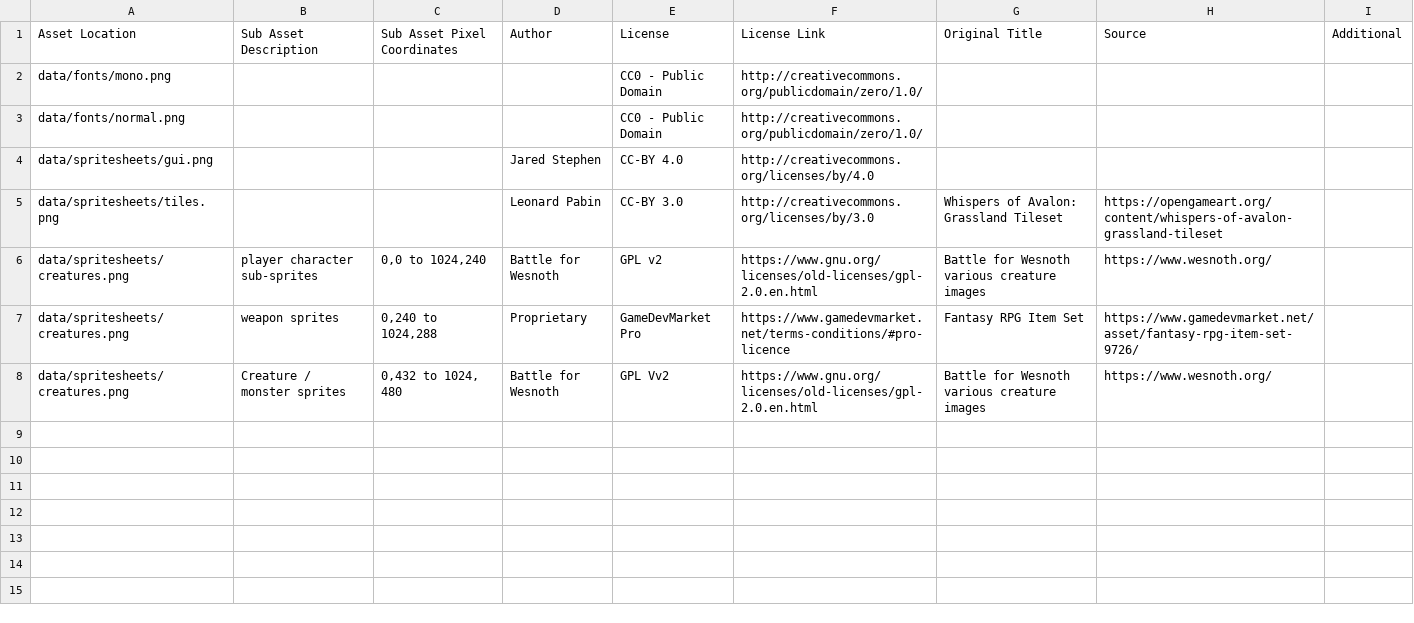
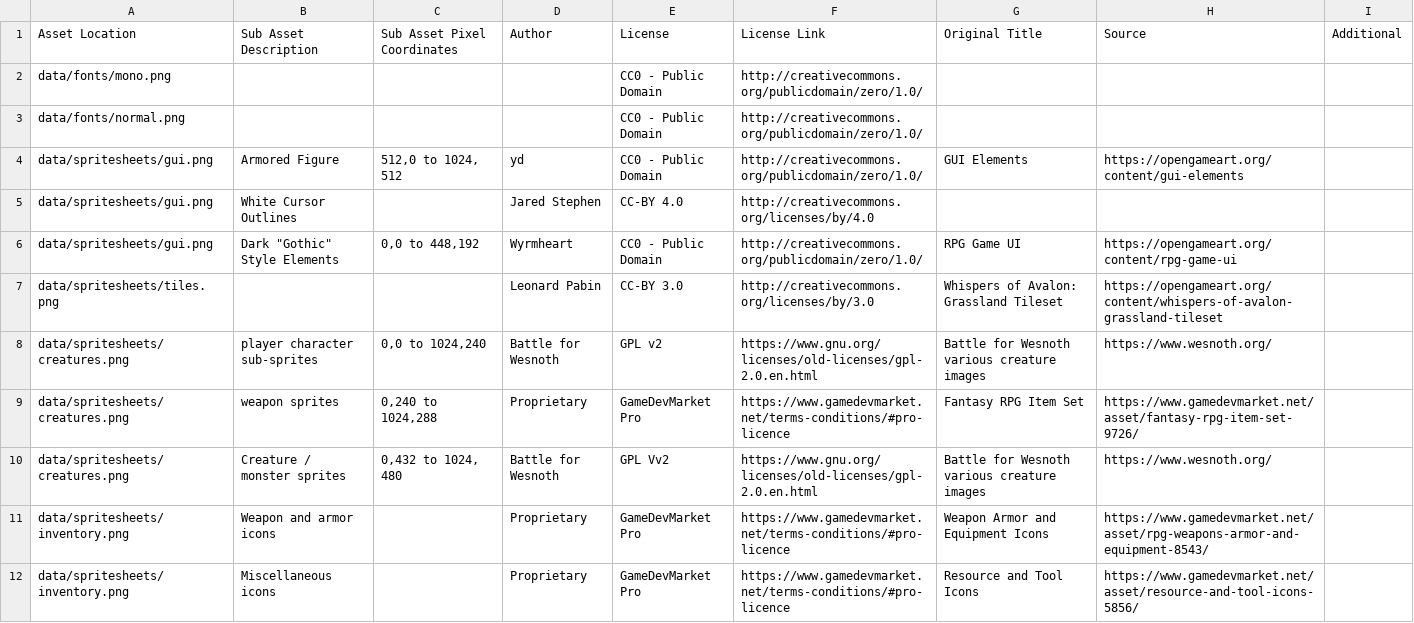
Before and after one commit to Grokmoo/sulis, a CSV file: docs/attribution.csv, drawn as a sheet.

Commit message:
graphics inventory and ui work

```diff
--- a/docs/attribution.csv
+++ b/docs/attribution.csv
@@ -3,3 +3,5 @@ data/fonts/mono.png,,,,CC0 - Public Domain,http://creativecommons.org/publicdoma
 data/fonts/normal.png,,,,CC0 - Public Domain,http://creativecommons.org/publicdomain/zero/1.0/,,,
-data/spritesheets/gui.png,,,Jared Stephen,CC-BY 4.0,http://creativecommons.org/licenses/by/4.0,,,
+data/spritesheets/gui.png,Armored Figure,"512,0 to 1024, 512",yd,CC0 - Public Domain,http://creativecommons.org/publicdomain/zero/1.0/,GUI Elements,https://opengameart.org/content/gui-elements,
+data/spritesheets/gui.png,White Cursor Outlines,,Jared Stephen,CC-BY 4.0,http://creativecommons.org/licenses/by/4.0,,,
+data/spritesheets/gui.png,"Dark ""Gothic"" Style Elements","0,0 to 448,192",Wyrmheart,CC0 - Public Domain,http://creativecommons.org/publicdomain/zero/1.0/,RPG Game UI,https://opengameart.org/content/rpg-game-ui,
 data/spritesheets/tiles.png,,,Leonard Pabin,CC-BY 3.0,http://creativecommons.org/licenses/by/3.0,Whispers of Avalon: Grassland Tileset,https://opengameart.org/content/whispers-of-avalon-grassland-tileset,
@@ -8 +10,3 @@ data/spritesheets/creatures.png,weapon sprites,"0,240 to 1024,288",Proprietary,G
 data/spritesheets/creatures.png,Creature / monster sprites,"0,432 to 1024, 480",Battle for Wesnoth,GPL Vv2,https://www.gnu.org/licenses/old-licenses/gpl-2.0.en.html,Battle for Wesnoth various creature images,https://www.wesnoth.org/,
+data/spritesheets/inventory.png,Weapon and armor icons,,Proprietary,GameDevMarket Pro,https://www.gamedevmarket.net/terms-conditions/#pro-licence,Weapon Armor and Equipment Icons,https://www.gamedevmarket.net/asset/rpg-weapons-armor-and-equipment-8543/,
+data/spritesheets/inventory.png,Miscellaneous icons,,Proprietary,GameDevMarket Pro,https://www.gamedevmarket.net/terms-conditions/#pro-licence,Resource and Tool Icons,https://www.gamedevmarket.net/asset/resource-and-tool-icons-5856/,
```
Also changed, not shown: 40 other files.
